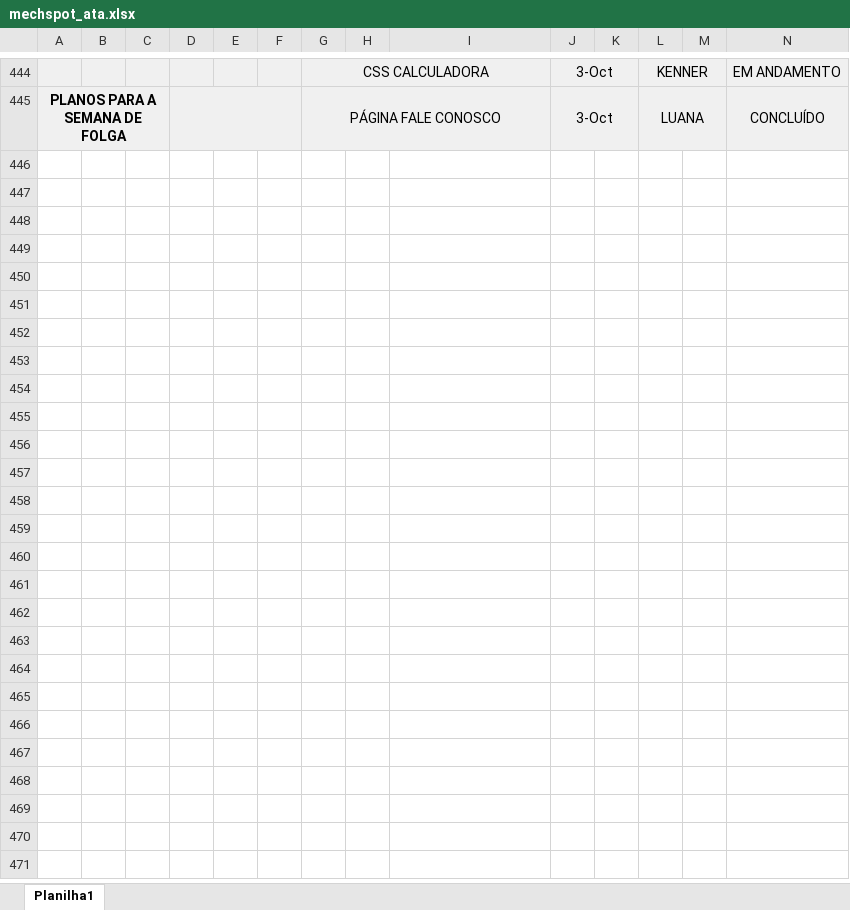
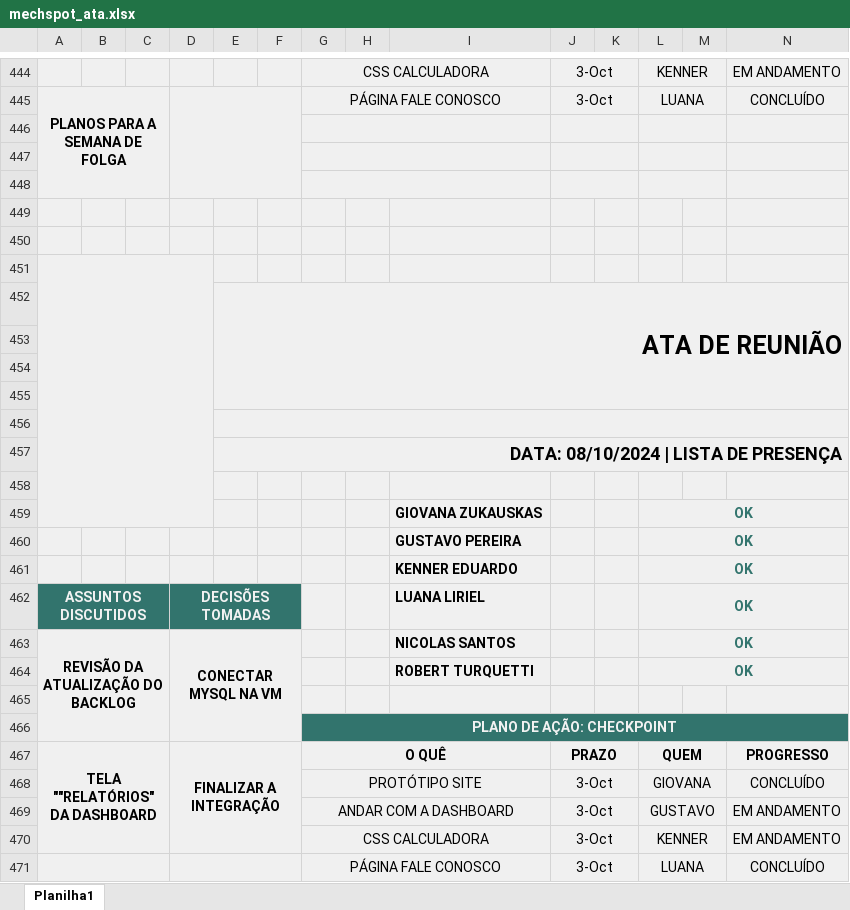
Before and after one commit to MechSpot/projeto-pi-sprint-2, an Excel workbook: documentacao/mechspot_ata.xlsx, sheet Planilha1, drawn as a sheet; only a part is shown, gaps mark what is left out; values as stored, in another font and other column widths than the file's, no borders; charts and pictures not drawn; rows hold the shown columns only; the diff names each change by its address in the sheet, - before the commit and + after, or states it on an @@ line.

```diff
--- a/documentacao/mechspot_ata.xlsx (sheet Planilha1)
+++ b/documentacao/mechspot_ata.xlsx (sheet Planilha1)
+row 446: (empty)
+row 447: (empty)
+row 448: (empty)
+row 449: (empty)
+row 450: (empty)
+row 451: (empty)
+row 452:  |  |  |  | ATA DE REUNIÃO
+row 453: (empty)
+row 454: (empty)
+row 455: (empty)
+row 456: (empty)
+row 457:  |  |  |  | DATA: 08/10/2024 | LISTA DE PRESENÇA
+row 458: (empty)
+row 459:  |  |  |  |  |  |  |  | GIOVANA ZUKAUSKAS |  |  | OK
+row 460:  |  |  |  |  |  |  |  | GUSTAVO PEREIRA |  |  | OK
+row 461:  |  |  |  |  |  |  |  | KENNER EDUARDO |  |  | OK
+row 462: ASSUNTOS DISCUTIDOS |  |  | DECISÕES TOMADAS |  |  |  |  | LUANA LIRIEL |  |  | OK
+row 463: REVISÃO DA ATUALIZAÇÃO DO BACKLOG |  |  | CONECTAR MYSQL NA VM |  |  |  |  | NICOLAS SANTOS |  |  | OK
+row 464:  |  |  |  |  |  |  |  | ROBERT TURQUETTI |  |  | OK
+row 465: (empty)
+row 466:  |  |  |  |  |  | PLANO DE AÇÃO: CHECKPOINT
+row 467: TELA ""RELATÓRIOS" DA DASHBOARD |  |  | FINALIZAR A INTEGRAÇÃO |  |  | O QUÊ |  |  | PRAZO |  | QUEM |  | PROGRESSO
+row 468:  |  |  |  |  |  | PROTÓTIPO SITE |  |  | 3-Oct |  | GIOVANA |  | CONCLUÍDO
+row 469:  |  |  |  |  |  | ANDAR COM A DASHBOARD |  |  | 3-Oct |  | GUSTAVO |  | EM ANDAMENTO
+row 470:  |  |  |  |  |  | CSS CALCULADORA |  |  | 3-Oct |  | KENNER |  | EM ANDAMENTO
+row 471:  |  |  |  |  |  | PÁGINA FALE CONOSCO |  |  | 3-Oct |  | LUANA |  | CONCLUÍDO
```
Also changed, not shown: charts or pictures, documentacao/GR01Plano2C.xlsx.
